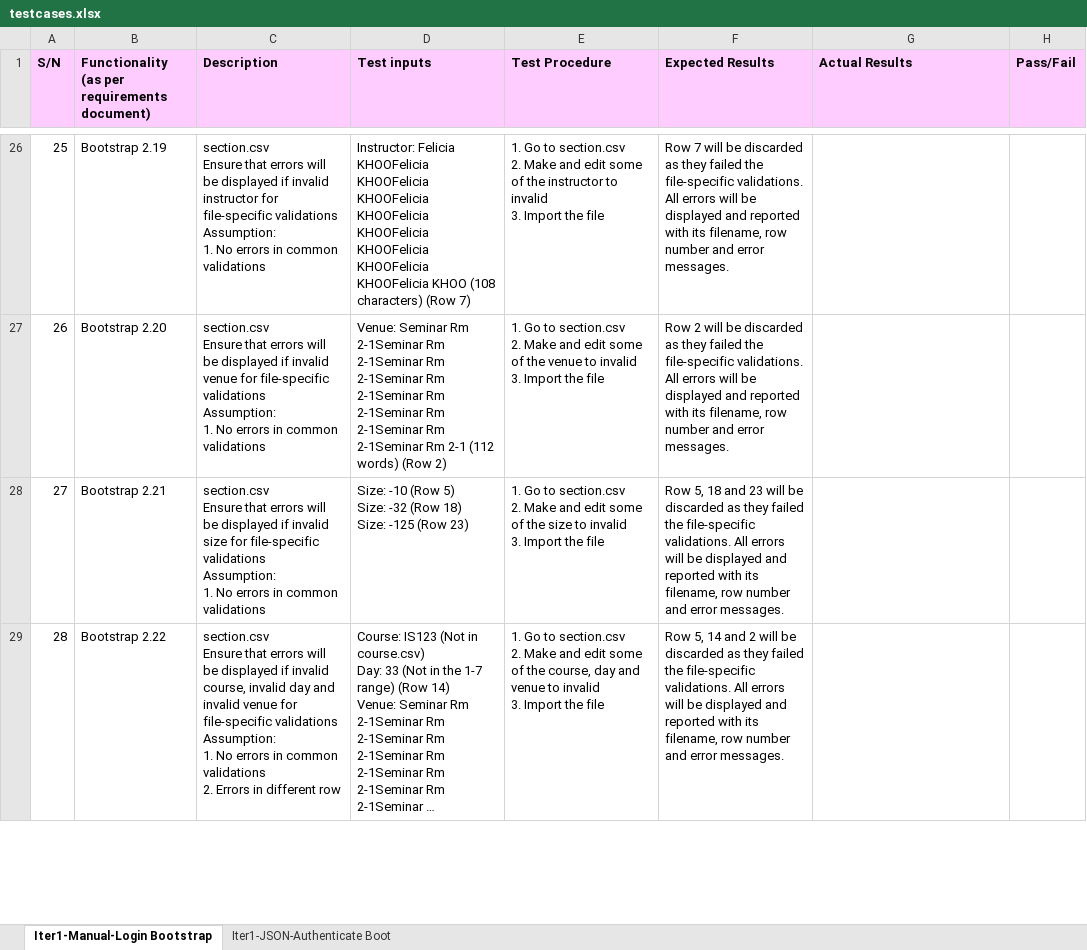
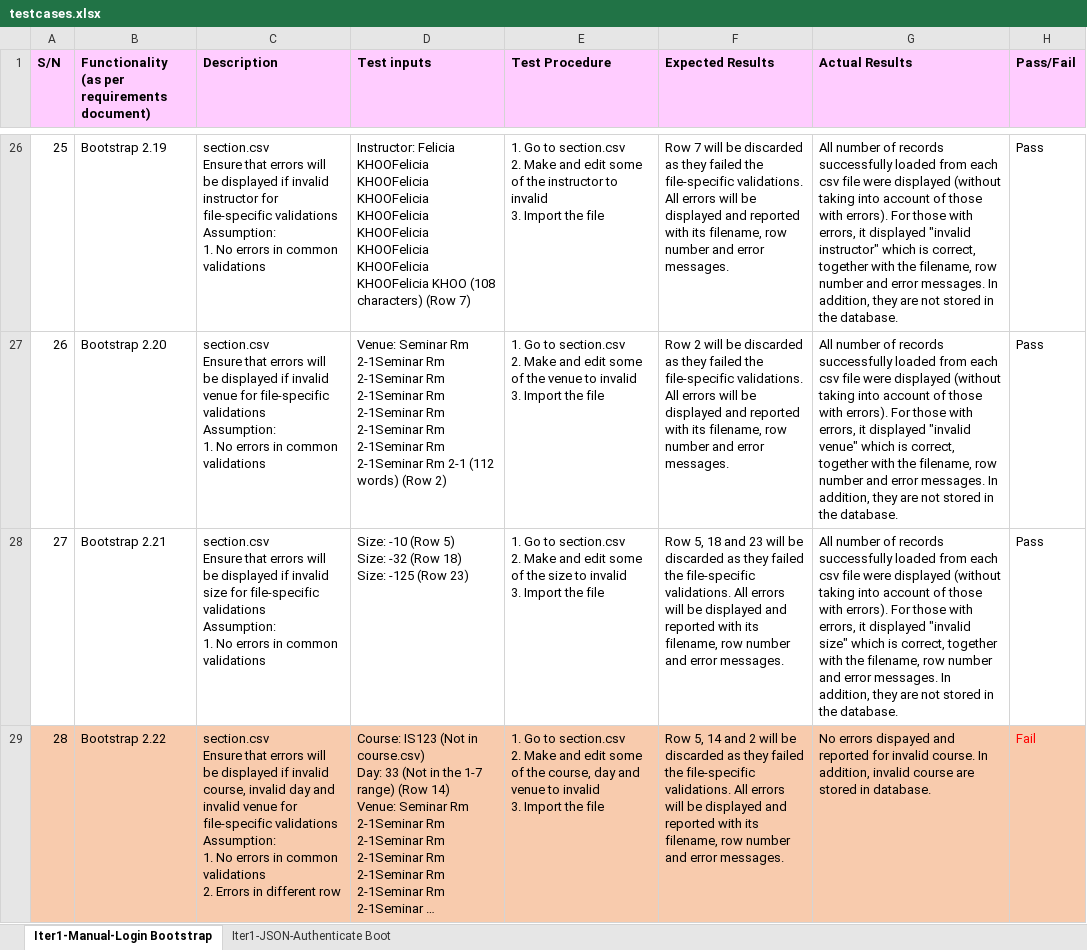
Before and after one commit to xbloh/Online-Course-Bidding-System-, an Excel workbook: testing/testcases.xlsx, sheet Iter1-Manual-Login Bootstrap, drawn as a sheet; only a part is shown, gaps mark what is left out; long unchanged cells end in …; values as stored, in another font and other column widths than the file's, no borders; the diff covers the shown part only; the diff names each change by its address in the sheet, - before the commit and + after, or states it on an @@ line.

Commit message:
Update bootstrap function testcasess
Bootstrap test cases tested.

```diff
--- a/testing/testcases.xlsx (sheet Iter1-Manual-Login Bootstrap)
+++ b/testing/testcases.xlsx (sheet Iter1-Manual-Login Bootstrap)
-G26 (Actual Results): (empty)
+G26 (Actual Results): All number of records successfully loaded from each csv file were displayed (without taking into account of those with errors). For those with errors, it displayed "invalid instructor" which is correct, together with the filename, row number and error messages. In addition, they are not stored in the database.
-H26:H28 (Pass/Fail): (empty)
+H26:H28 (Pass/Fail): Pass
-G27 (Actual Results): (empty)
+G27 (Actual Results): All number of records successfully loaded from each csv file were displayed (without taking into account of those with errors). For those with errors, it displayed "invalid venue" which is correct, together with the filename, row number and error messages. In addition, they are not stored in the database.
-G28 (Actual Results): (empty)
+G28 (Actual Results): All number of records successfully loaded from each csv file were displayed (without taking into account of those with errors). For those with errors, it displayed "invalid size" which is correct, together with the filename, row number and error messages. In addition, they are not stored in the database.
-A29:H29 fill: none
+A29:H29 fill: #F8CBAD
-G29 (Actual Results): (empty)
+G29 (Actual Results): No errors dispayed and reported for invalid course. In addition, invalid course are stored in database.
-H29 (Pass/Fail): (empty)
+H29 (Pass/Fail): Fail
```
Also changed, not shown: 53 edited cells and cell formats elsewhere in this sheet.
